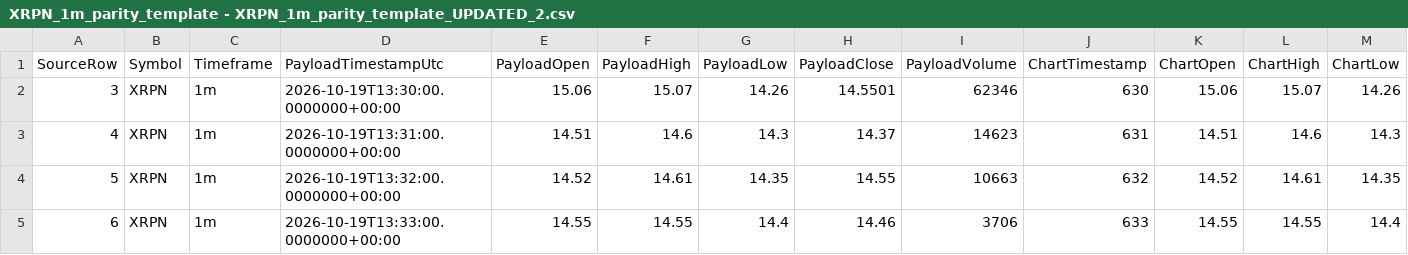
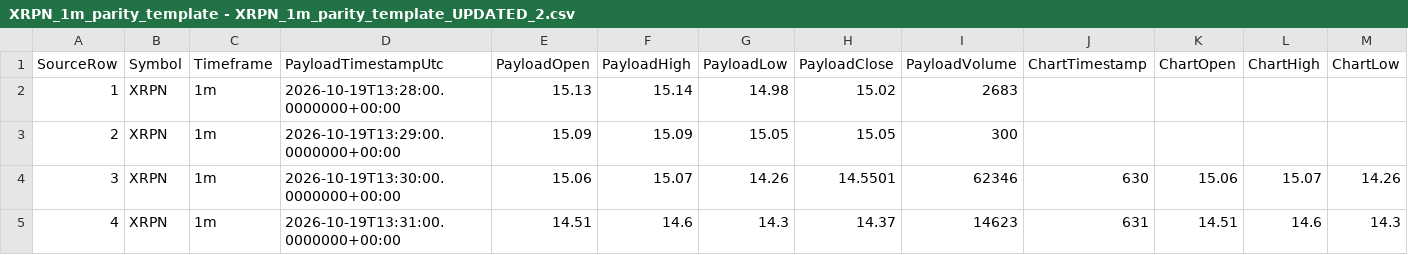
Before and after one commit to themailcomeshere/MomentumCommandCenterV2, a CSV file: data/validation/XRPN_1m_parity_template - XRPN_1m_parity_template_UPDATED_2.csv, drawn as a sheet; only a part is shown; the shorter side is filled out with more unchanged rows; rows hold the shown columns only; the diff names each change by its address in the sheet, - before the commit and + after, or states it on an @@ line.

Commit message:
Added finished parity files. Filenames ending in "_3" are these new ones.

```diff
--- a/data/validation/XRPN_1m_parity_template - XRPN_1m_parity_template_UPDATED_2.csv
+++ b/data/validation/XRPN_1m_parity_template - XRPN_1m_parity_template_UPDATED_2.csv
+row 2: 1 | XRPN | 1m | 2026-10-19T13:28:00.0000000+00:00 | 15.13 | 15.14 | 14.98 | 15.02 | 2683
+row 3: 2 | XRPN | 1m | 2026-10-19T13:29:00.0000000+00:00 | 15.09 | 15.09 | 15.05 | 15.05 | 300
```
Also changed, not shown: data/validation/XRPN_5m_parity_template - XRPN_5m_parity_template_UPDATED.csv, 2 other files.
